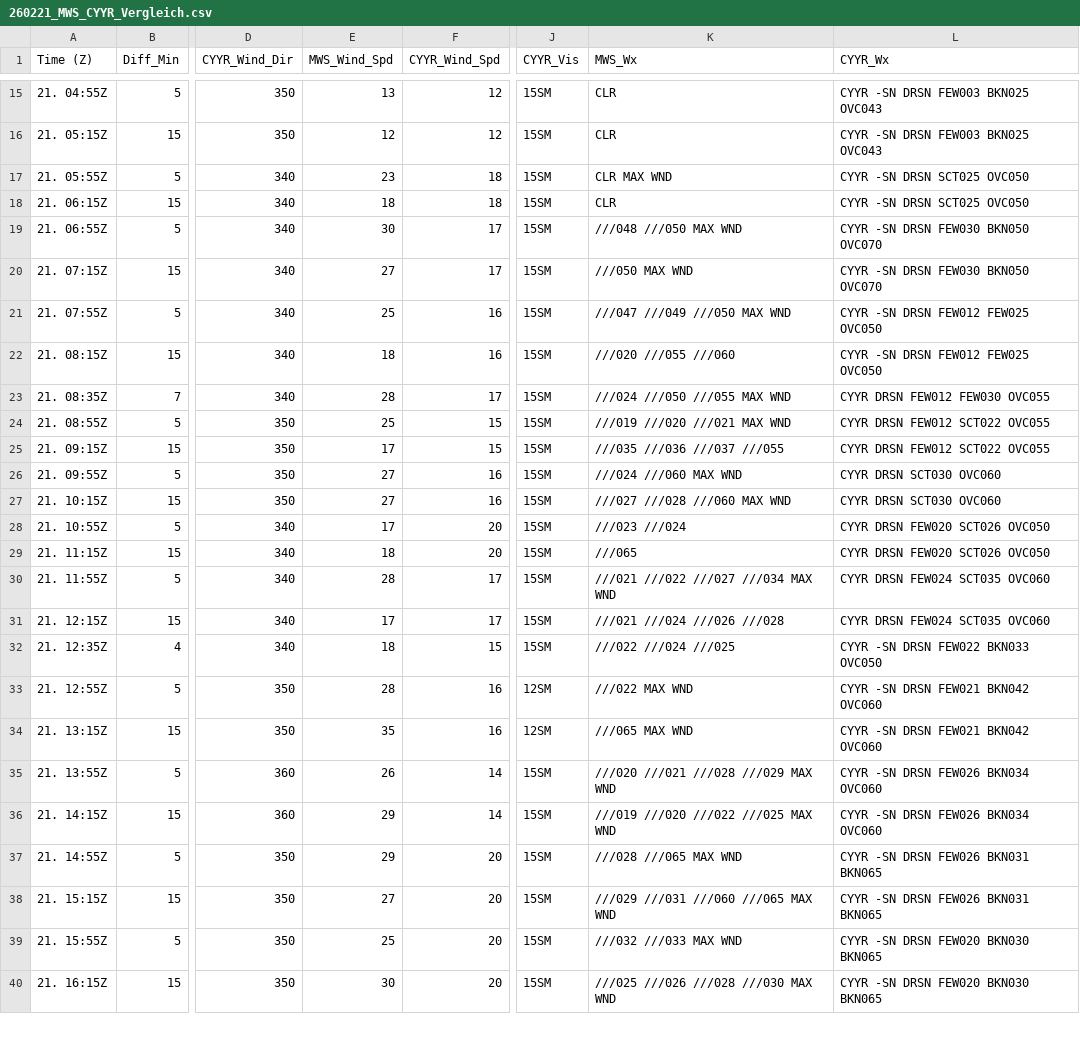
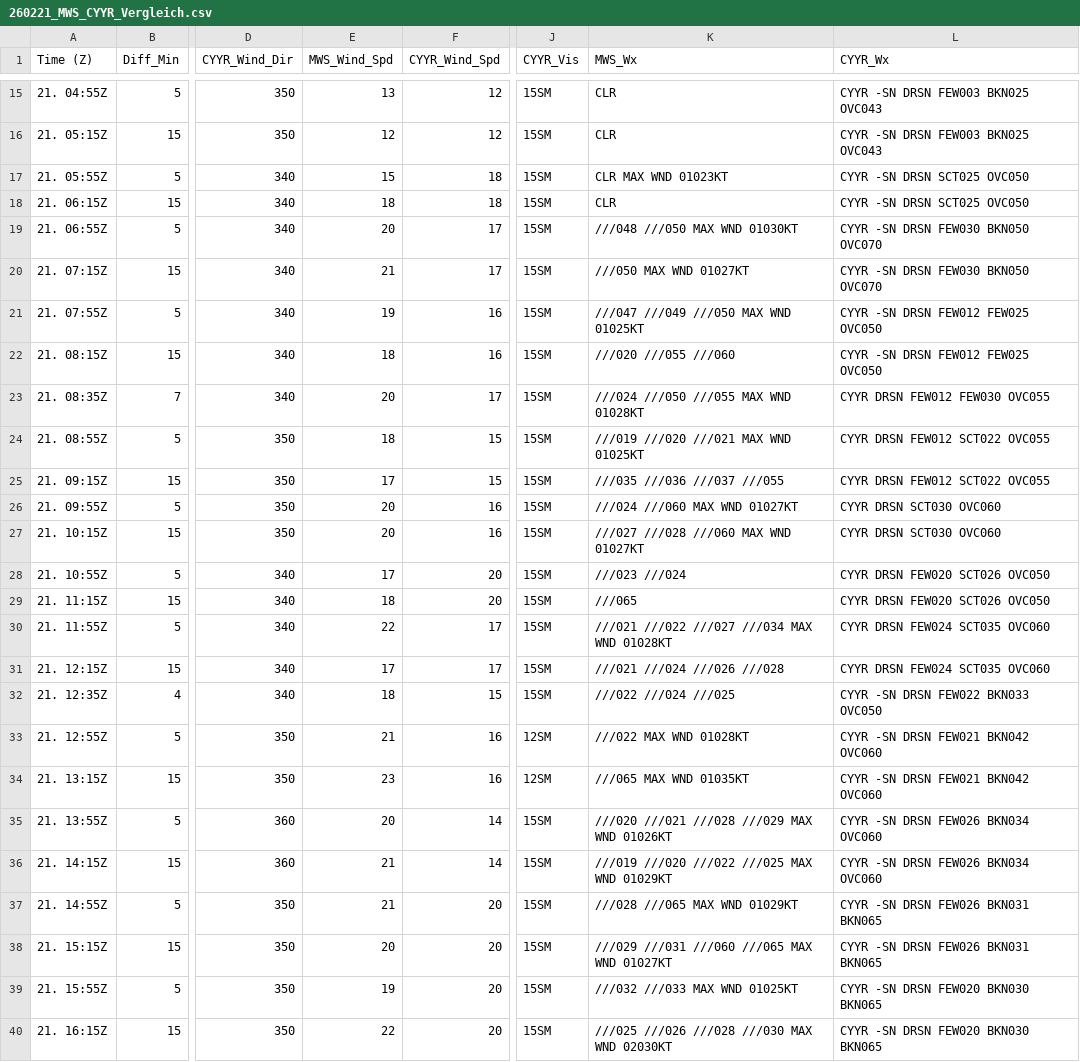
Before and after one commit to wetterheidi/MWS_Test, a CSV file: 260221_MWS_CYYR_Vergleich.csv, drawn as a sheet; only a part is shown, gaps mark what is left out; the diff covers the shown part only; the diff names each change by its address in the sheet, - before the commit and + after, or states it on an @@ line.

Commit message:
Zusätzliche Vergleichsplots

```diff
--- a/260221_MWS_CYYR_Vergleich.csv
+++ b/260221_MWS_CYYR_Vergleich.csv
-E17 (MWS_Wind_Spd): 23
+E17 (MWS_Wind_Spd): 15
-K17 (MWS_Wx): CLR MAX WND
+K17 (MWS_Wx): CLR MAX WND 01023KT
-E19 (MWS_Wind_Spd): 30
+E19 (MWS_Wind_Spd): 20
-K19 (MWS_Wx): ///048 ///050 MAX WND
+K19 (MWS_Wx): ///048 ///050 MAX WND 01030KT
-E20 (MWS_Wind_Spd): 27
+E20 (MWS_Wind_Spd): 21
-K20 (MWS_Wx): ///050 MAX WND
+K20 (MWS_Wx): ///050 MAX WND 01027KT
-E21 (MWS_Wind_Spd): 25
+E21 (MWS_Wind_Spd): 19
-K21 (MWS_Wx): ///047 ///049 ///050 MAX WND
+K21 (MWS_Wx): ///047 ///049 ///050 MAX WND 01025KT
-E23 (MWS_Wind_Spd): 28
+E23 (MWS_Wind_Spd): 20
-K23 (MWS_Wx): ///024 ///050 ///055 MAX WND
+K23 (MWS_Wx): ///024 ///050 ///055 MAX WND 01028KT
-E24 (MWS_Wind_Spd): 25
+E24 (MWS_Wind_Spd): 18
-K24 (MWS_Wx): ///019 ///020 ///021 MAX WND
+K24 (MWS_Wx): ///019 ///020 ///021 MAX WND 01025KT
-E26:E27 (MWS_Wind_Spd): 27
+E26:E27 (MWS_Wind_Spd): 20
-K26 (MWS_Wx): ///024 ///060 MAX WND
+K26 (MWS_Wx): ///024 ///060 MAX WND 01027KT
-K27 (MWS_Wx): ///027 ///028 ///060 MAX WND
+K27 (MWS_Wx): ///027 ///028 ///060 MAX WND 01027KT
-E30 (MWS_Wind_Spd): 28
+E30 (MWS_Wind_Spd): 22
-K30 (MWS_Wx): ///021 ///022 ///027 ///034 MAX WND
+K30 (MWS_Wx): ///021 ///022 ///027 ///034 MAX WND 01028KT
-E33 (MWS_Wind_Spd): 28
+E33 (MWS_Wind_Spd): 21
-K33 (MWS_Wx): ///022 MAX WND
+K33 (MWS_Wx): ///022 MAX WND 01028KT
-E34 (MWS_Wind_Spd): 35
+E34 (MWS_Wind_Spd): 23
-K34 (MWS_Wx): ///065 MAX WND
+K34 (MWS_Wx): ///065 MAX WND 01035KT
-E35 (MWS_Wind_Spd): 26
+E35 (MWS_Wind_Spd): 20
-K35 (MWS_Wx): ///020 ///021 ///028 ///029 MAX WND
+K35 (MWS_Wx): ///020 ///021 ///028 ///029 MAX WND 01026KT
-E36:E37 (MWS_Wind_Spd): 29
+E36:E37 (MWS_Wind_Spd): 21
-K36 (MWS_Wx): ///019 ///020 ///022 ///025 MAX WND
+K36 (MWS_Wx): ///019 ///020 ///022 ///025 MAX WND 01029KT
-K37 (MWS_Wx): ///028 ///065 MAX WND
+K37 (MWS_Wx): ///028 ///065 MAX WND 01029KT
-E38 (MWS_Wind_Spd): 27
+E38 (MWS_Wind_Spd): 20
-K38 (MWS_Wx): ///029 ///031 ///060 ///065 MAX WND
+K38 (MWS_Wx): ///029 ///031 ///060 ///065 MAX WND 01027KT
-E39 (MWS_Wind_Spd): 25
+E39 (MWS_Wind_Spd): 19
-K39 (MWS_Wx): ///032 ///033 MAX WND
+K39 (MWS_Wx): ///032 ///033 MAX WND 01025KT
-E40 (MWS_Wind_Spd): 30
+E40 (MWS_Wind_Spd): 22
-K40 (MWS_Wx): ///025 ///026 ///028 ///030 MAX WND
+K40 (MWS_Wx): ///025 ///026 ///028 ///030 MAX WND 02030KT
```
Also changed, not shown: 15 edited cells elsewhere in this file, 12 other files.
